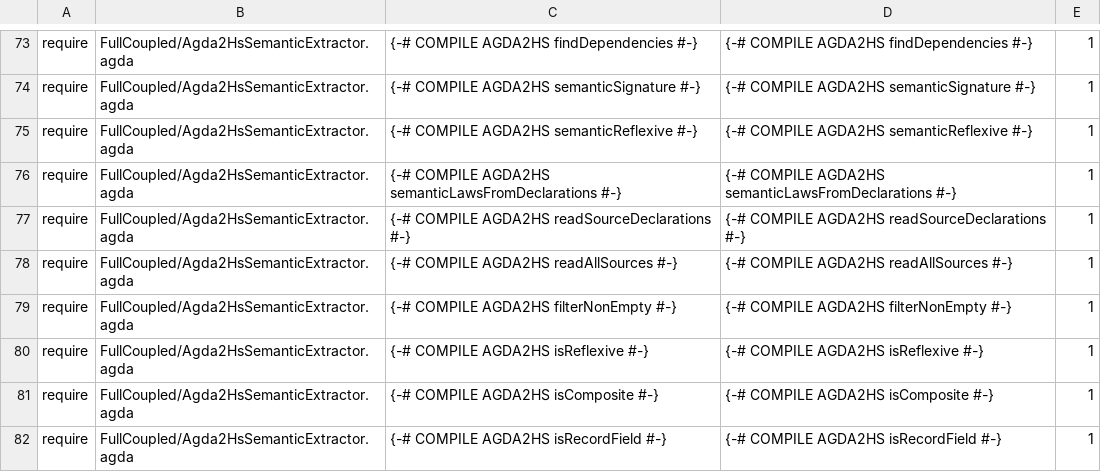
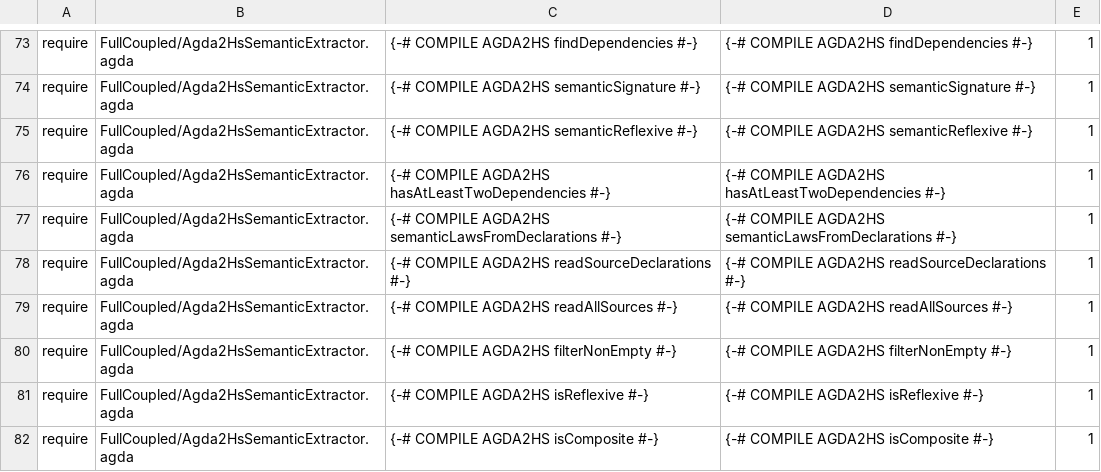
Before and after one commit to JohnChristianD/Deep-Watkins-Monoid-LSTM, a TSV file: .ci/agda/import-contracts.tsv, drawn as a sheet; only a part is shown, gaps mark what is left out; the shorter side is filled out with more unchanged rows; the diff names each change by its address in the sheet, - before the commit and + after, or states it on an @@ line.

Commit message:
Require backend pragma for semantic dependency-count helper

```diff
--- a/.ci/agda/import-contracts.tsv
+++ b/.ci/agda/import-contracts.tsv
+row 76: require | FullCoupled/Agda2HsSemanticExtractor.agda | {-# COMPILE AGDA2HS hasAtLeastTwoDependencies #-} | {-# COMPILE AGDA2HS hasAtLeastTwoDependencies #-} | 1
```
